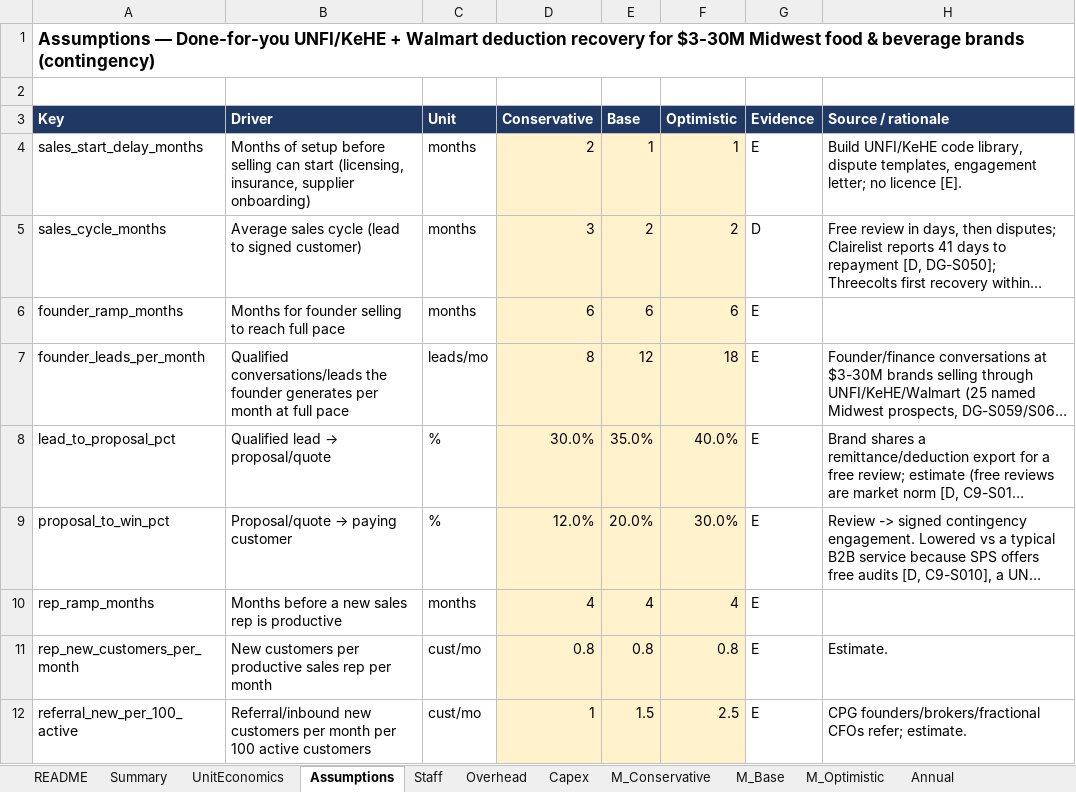
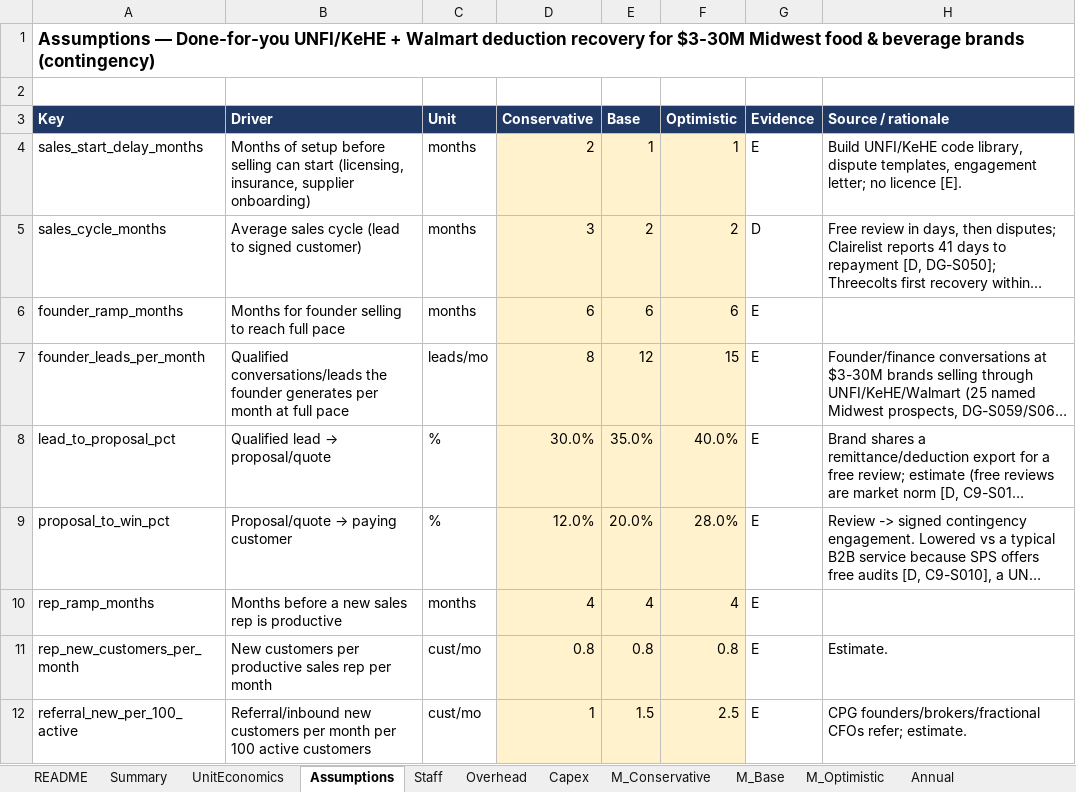
Before and after one commit to arnavhiteshpatel-cloud/playground, an Excel workbook: project-atlas/08_financial_models/WS14-008_model.xlsx, sheet Assumptions, drawn as a sheet; only a part is shown; long unchanged cells end in …; values as stored, in another font and other column widths than the file's, no borders; the diff names each change by its address in the sheet, - before the commit and + after, or states it on an @@ line.

```diff
--- a/project-atlas/08_financial_models/WS14-008_model.xlsx (sheet Assumptions)
+++ b/project-atlas/08_financial_models/WS14-008_model.xlsx (sheet Assumptions)
-F7 (Optimistic): 18
+F7 (Optimistic): 15
-F9 (Optimistic): 30.0%
+F9 (Optimistic): 28.0%
```
Also changed, not shown: 2 other files.
